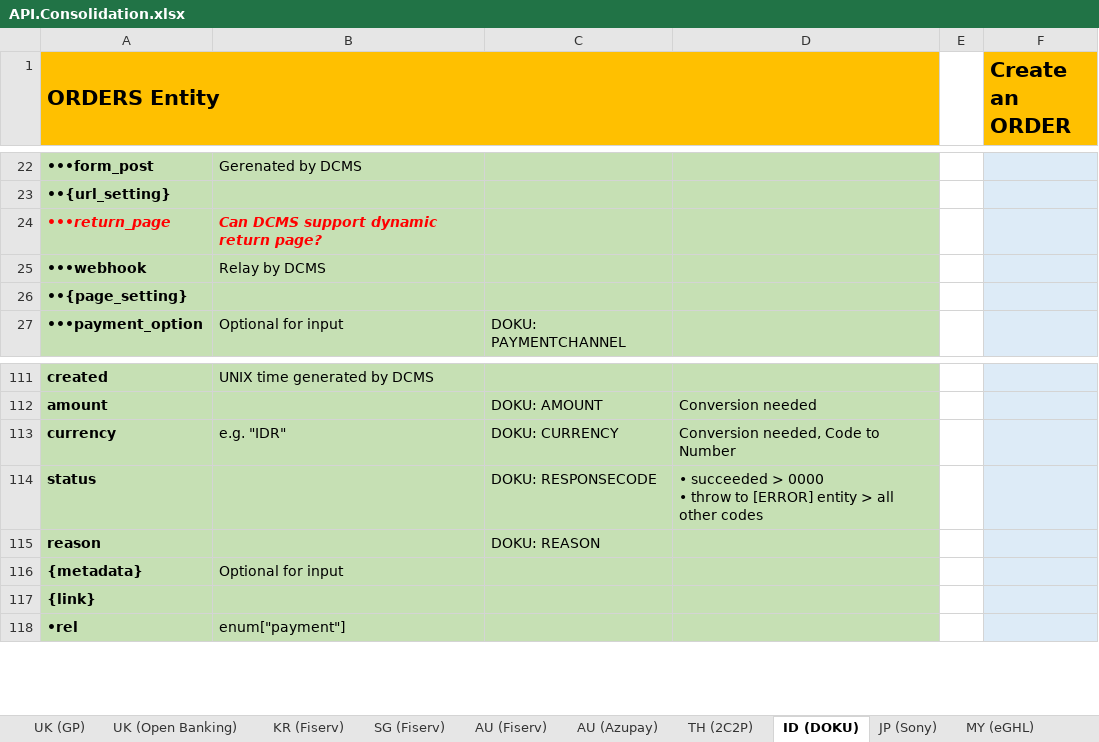
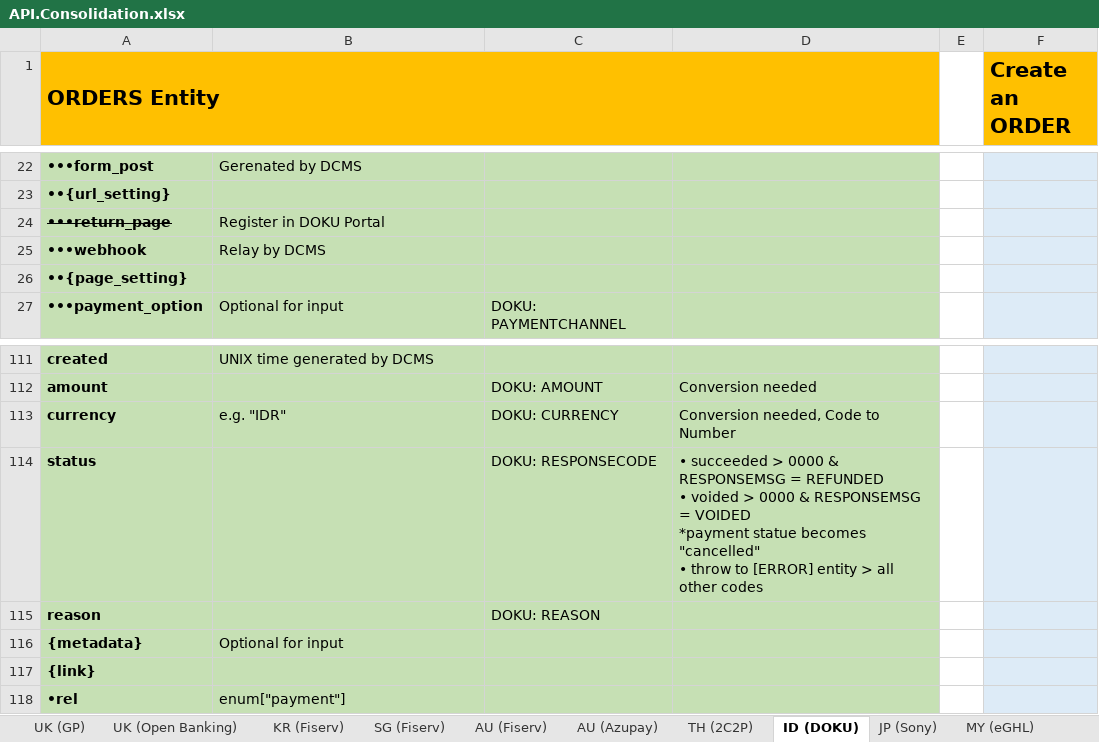
Before and after one commit to taftleung/ForTempUse, an Excel workbook: API.Consolidation.xlsx, sheet ID (DOKU), drawn as a sheet; only a part is shown, gaps mark what is left out; values as stored, in another font and other column widths than the file's, no borders; ↵ is a line break in a cell; the diff names each change by its address in the sheet, - before the commit and + after, or states it on an @@ line.

```diff
--- a/API.Consolidation.xlsx (sheet ID (DOKU))
+++ b/API.Consolidation.xlsx (sheet ID (DOKU))
-A24:B24 italic: on
+A24:B24 italic: off
-A24 strikethrough: off
+A24 strikethrough: on
-A24:B24 text colour: #FF0000
+A24:B24 text colour: black
-B24: Can DCMS support dynamic return page?
+B24: Register in DOKU Portal
-B24 bold: on
+B24 bold: off
-D114: …> 0000 ↵ • throw…
+D114: …> 0000 & RESPONSEMSG = REFUNDED ↵ • voided > 0000 & RESPONSEMSG = VOIDED ↵ *payment statue becomes "cancelled" ↵ • throw…
```
Also changed, not shown: sheet KR (Fiserv).
